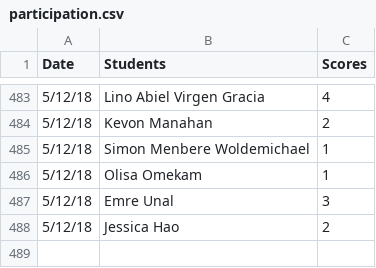
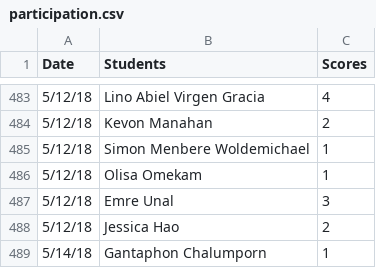
Before and after one commit to iDataVisualizationLab/5331Virtual-Reality, a CSV file: grade/data/participation.csv, drawn as a sheet; only a part is shown, gaps mark what is left out.

```diff
--- a/grade/data/participation.csv
+++ b/grade/data/participation.csv
@@ -488 +488,2 @@ Date,Students,Scores
 5/12/18,Jessica Hao,2
+5/14/18,Gantaphon Chalumporn,1
```
Also changed, not shown: grade/data/Students.csv, 1 other file.
